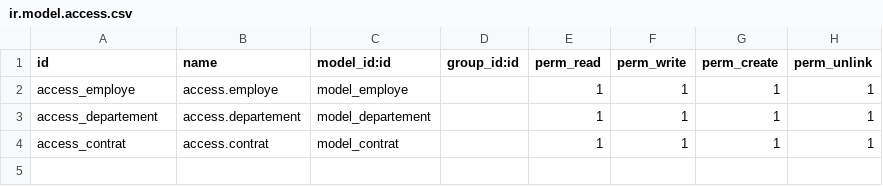
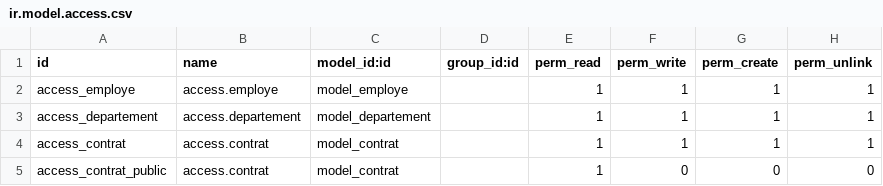
Before and after one commit to alcom93/modules_odoo, a CSV file: employee_management/security/ir.model.access.csv, drawn as a sheet.

```diff
--- a/employee_management/security/ir.model.access.csv
+++ b/employee_management/security/ir.model.access.csv
@@ -4 +4,2 @@ access_departement,access.departement,model_departement,,1,1,1,1
 access_contrat,access.contrat,model_contrat,,1,1,1,1
+access_contrat_public,access.contrat,model_contrat,,1,0,0,0
```
Also changed, not shown: 15 other files.
